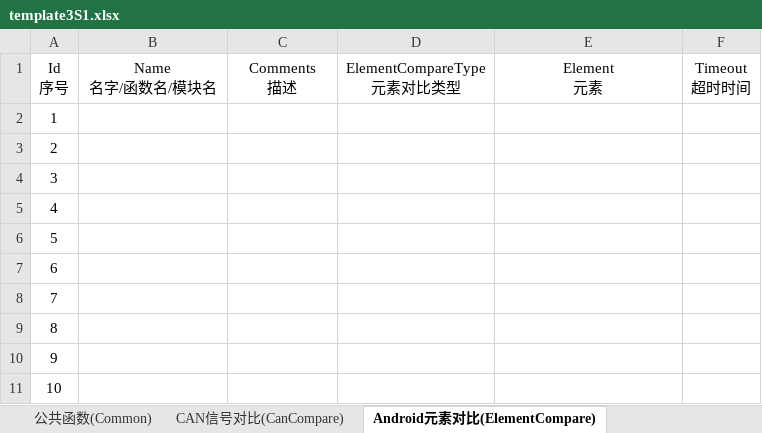
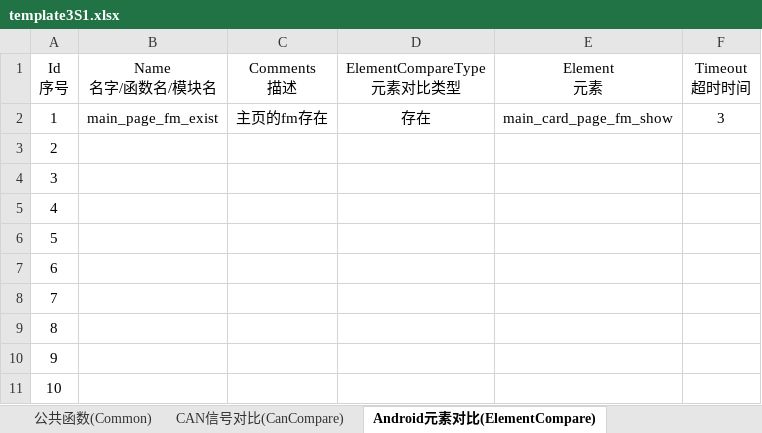
Before and after one commit to philosophy912/Sophia, an Excel workbook: file/template3S1.xlsx, sheet Android元素对比(ElementCompare), drawn as a sheet; values as stored, in another font and other column widths than the file's, no borders; the diff names each change by its address in the sheet, - before the commit and + after, or states it on an @@ line.

```diff
--- a/file/template3S1.xlsx (sheet Android元素对比(ElementCompare))
+++ b/file/template3S1.xlsx (sheet Android元素对比(ElementCompare))
-B2 (Name 名字/函数名/模块名): (empty)
+B2 (Name 名字/函数名/模块名): main_page_fm_exist
-C2 (Comments 描述): (empty)
+C2 (Comments 描述): 主页的fm存在
-D2 (ElementCompareType 元素对比类型): (empty)
+D2 (ElementCompareType 元素对比类型): 存在
-E2 (Element 元素): (empty)
+E2 (Element 元素): main_card_page_fm_show
-F2 (Timeout 超时时间): (empty)
+F2 (Timeout 超时时间): 3
```
Also changed, not shown: sheet 测试用例(TestCase), sheet 安卓元素(Element), sheet 测试用例前置条件(TestCaseSetUp), sheet 元素操作(ElementAction), sheet 信息对比(InformationCompare), sheet 信息保存(Information), 1 more sheet, 15 other files.
